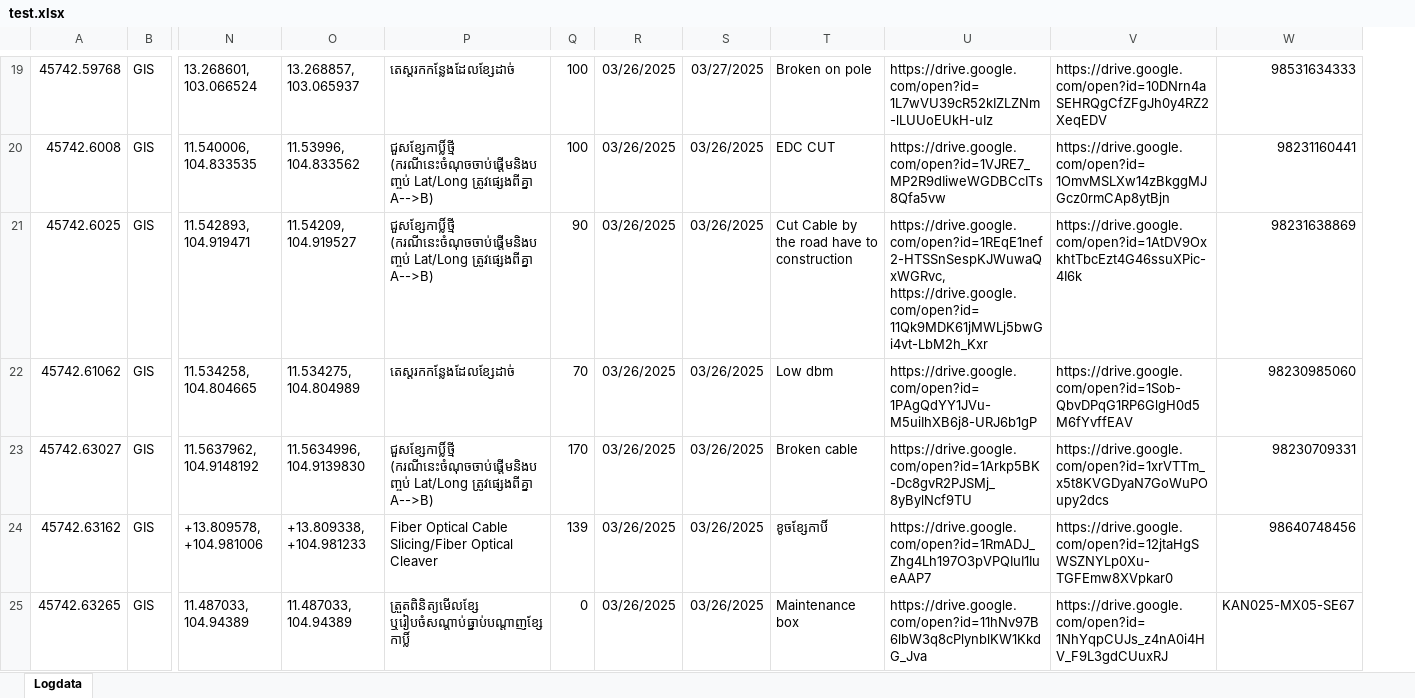
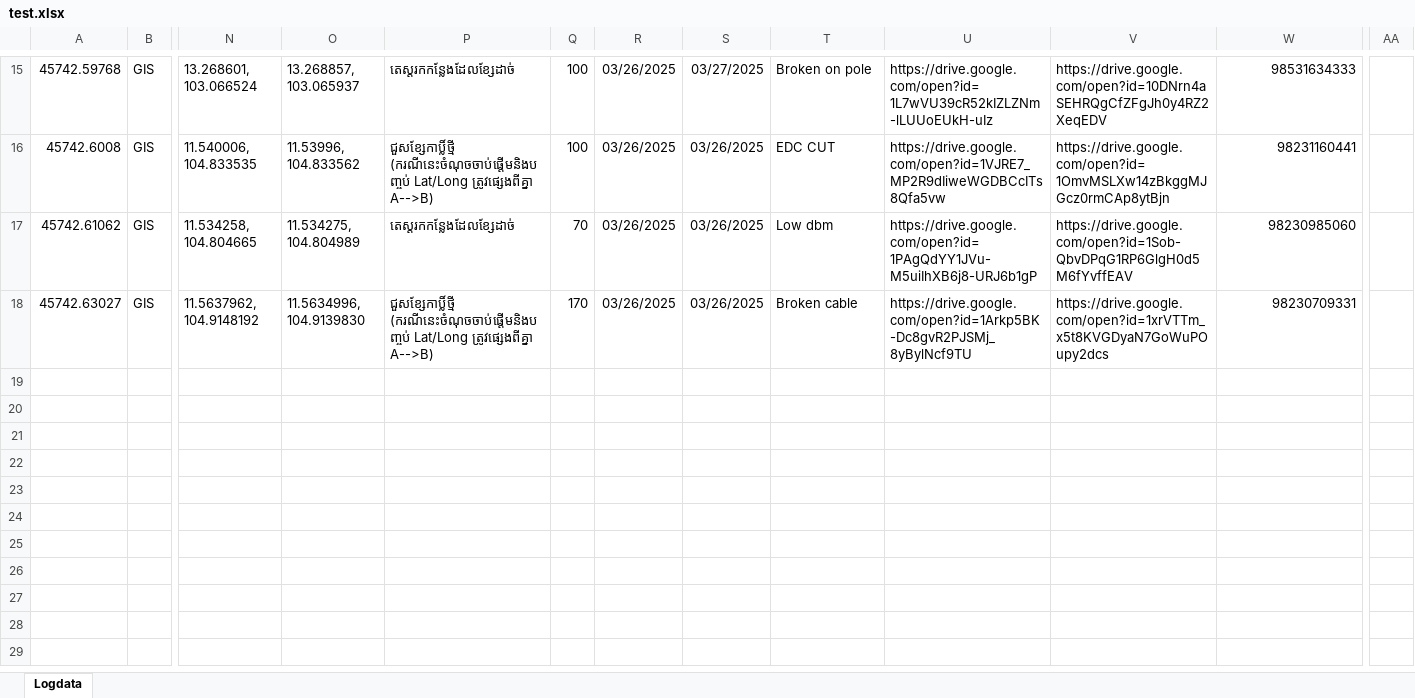
Before and after one commit to Lihoubrak/trc_auto, an Excel workbook: test.xlsx, sheet Logdata, drawn as a sheet; only a part is shown, gaps mark what is left out; values as stored, in another font and other column widths than the file's, no borders; removed rows and columns are numbered as before the commit, all else as after; rows hold the shown columns only; the diff covers the shown part only; the diff names each change by its address in the sheet, - before the commit and + after, or states it on an @@ line.

```diff
--- a/test.xlsx (sheet Logdata)
+++ b/test.xlsx (sheet Logdata)
+column AA, empty
-row 21: 45742.6025 | GIS | 11.542893, 104.919471 | 11.54209, 104.919527 | ជួសខ្សែកាប្លិ៍ថ្មី (ករណីនេះចំណុចចាប់ផ្តើមនិងបញ្ចប់ Lat/Long ត្រូវផ្សេងពីគ្នា A-->B) | 90 | 03/26/2025 | 03/26/2025 | Cut Cable by the road have to construction | https://drive.google.com/open?id=1REqE1nef2-HTSSnSespKJWuwaQxWGRvc, https://drive.google.com/open?id=11Qk9MDK61jMWLj5bwGi4vt-LbM2h_Kxr | https://drive.google.com/open?id=1AtDV9OxkhtTbcEzt4G46ssuXPic-4I6k | 98231638869
-row 24: 45742.63162 | GIS | +13.809578, +104.981006 | +13.809338, +104.981233 | Fiber Optical Cable Slicing/Fiber Optical Cleaver | 139 | 03/26/2025 | 03/26/2025 | ខូចខ្សែកាបិ៍ | https://drive.google.com/open?id=1RmADJ_Zhg4Lh197O3pVPQIuI1IueAAP7 | https://drive.google.com/open?id=12jtaHgSWSZNYLp0Xu-TGFEmw8XVpkar0 | 98640748456
-row 25: 45742.63265 | GIS | 11.487033, 104.94389 | 11.487033, 104.94389 | ត្រួតពិនិត្យមើលខ្សែ ឬរៀបចំសណ្តាប់ធ្នាប់បណ្តាញខ្សែកាប្លិ៍ | 0 | 03/26/2025 | 03/26/2025 | Maintenance box | https://drive.google.com/open?id=11hNv97B6lbW3q8cPlynblKW1KkdG_Jva | https://drive.google.com/open?id=1NhYqpCUJs_z4nA0i4HV_F9L3gdCUuxRJ | KAN025-MX05-SE67
```
Also changed, not shown: 78 removed rows elsewhere in this sheet, 5 other files.
